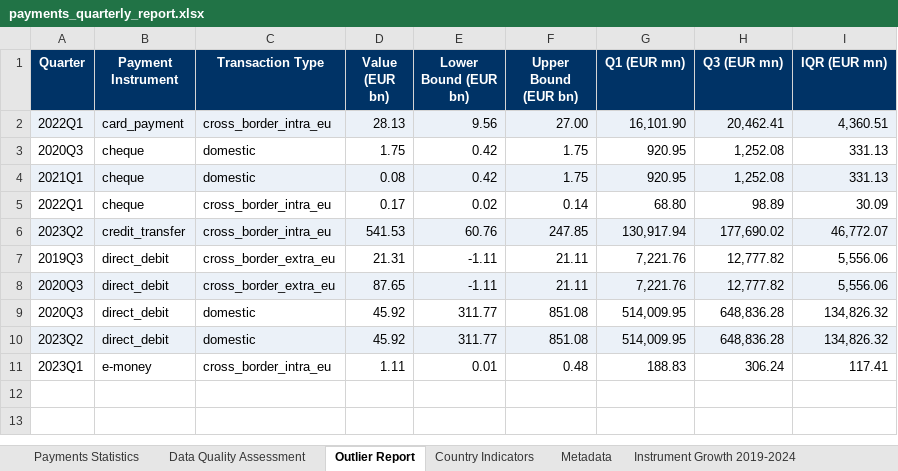
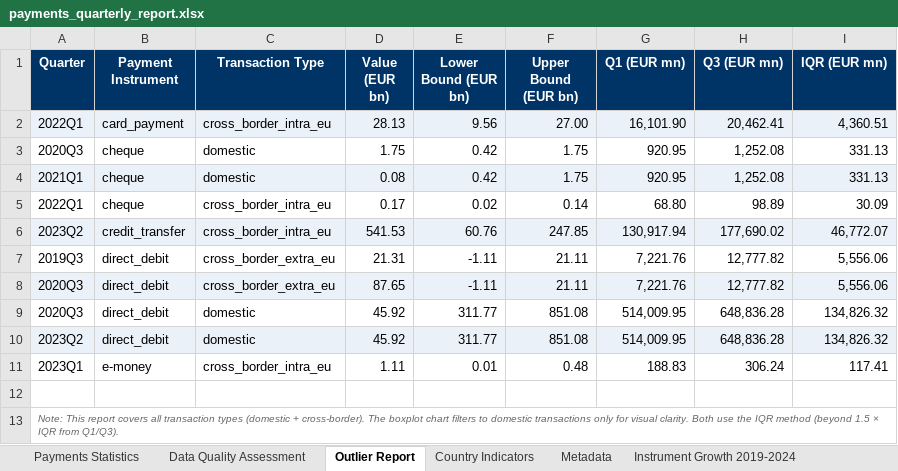
Before and after one commit to qendresakrasniqi3/financial-statistics-pipeline, an Excel workbook: payments_quarterly_report.xlsx, sheet Outlier Report, drawn as a sheet; values as stored, in another font and other column widths than the file's, no borders; the diff names each change by its address in the sheet, - before the commit and + after, or states it on an @@ line.

Commit message:
Update README and add latest charts and report

```diff
--- a/payments_quarterly_report.xlsx (sheet Outlier Report)
+++ b/payments_quarterly_report.xlsx (sheet Outlier Report)
+row 12: (empty)
+row 13: Note: This report covers all transaction types (domestic + cross-border). The boxplot chart filters to domestic transactions only for visual clarity. Both use the IQR method (beyond 1.5 × IQR from Q1/Q3).
```
Also changed, not shown: sheet Metadata, 3 other files.
